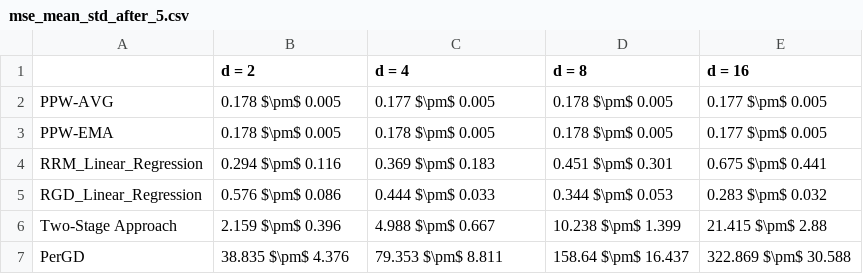
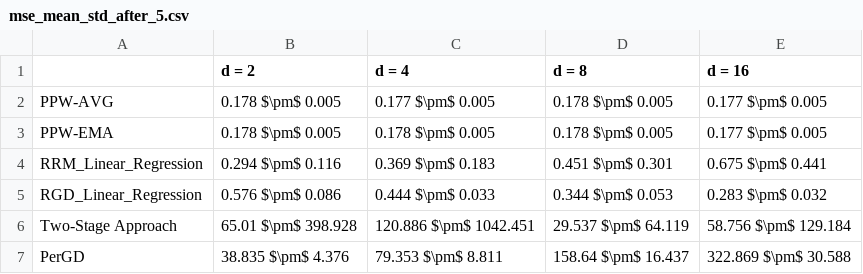
Before and after one commit to zhong-gz/PPW, a CSV file: SyntheticDatasets/result/mse_mean_std_after_5.csv, drawn as a sheet.

Commit message:
refactor: update result files to replace MSE with MAE for consistency and clarity

```diff
--- a/SyntheticDatasets/result/mse_mean_std_after_5.csv
+++ b/SyntheticDatasets/result/mse_mean_std_after_5.csv
@@ -5,3 +5,3 @@ RRM_Linear_Regression,0.294 $\pm$ 0.116,0.369 $\pm$ 0.183,0.451 $\pm$ 0.301,0.67
 RGD_Linear_Regression,0.576 $\pm$ 0.086,0.444 $\pm$ 0.033,0.344 $\pm$ 0.053,0.283 $\pm$ 0.032
-Two-Stage Approach,2.159 $\pm$ 0.396,4.988 $\pm$ 0.667,10.238 $\pm$ 1.399,21.415 $\pm$ 2.88
+Two-Stage Approach,65.01 $\pm$ 398.928,120.886 $\pm$ 1042.451,29.537 $\pm$ 64.119,58.756 $\pm$ 129.184
 PerGD,38.835 $\pm$ 4.376,79.353 $\pm$ 8.811,158.64 $\pm$ 16.437,322.869 $\pm$ 30.588
```
Also changed, not shown: SyntheticDatasets/result/gap_mean_std_after_5.csv, 24 other files.
